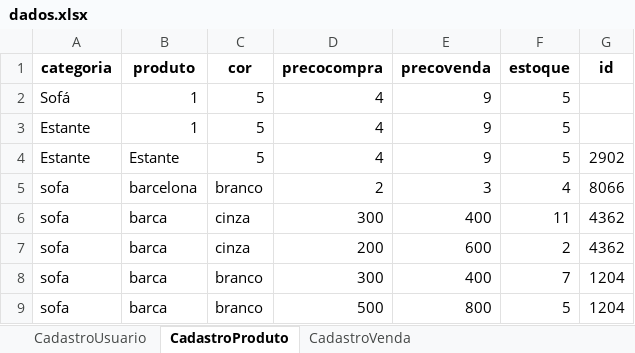
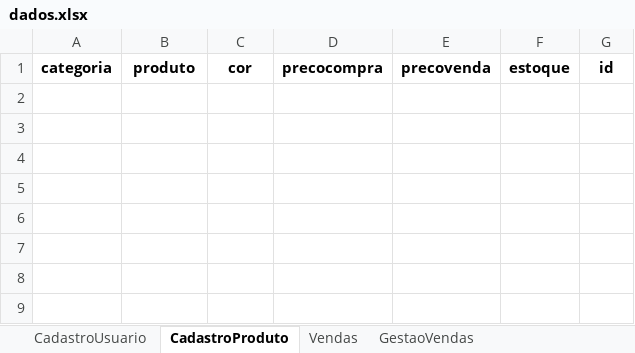
Before and after one commit to Christyan-Batista/aplicativovendas, an Excel workbook: dados.xlsx, sheet CadastroProduto, drawn as a sheet; values as stored, in another font and other column widths than the file's, no borders; the diff names each change by its address in the sheet, - before the commit and + after, or states it on an @@ line.

```diff
--- a/dados.xlsx (sheet CadastroProduto)
+++ b/dados.xlsx (sheet CadastroProduto)
-sheet tab: CadastroVenda
+sheet tab: Vendas
+sheet tab: GestaoVendas
-row 2: Sofá | 1 | 5 | 4 | 9 | 5
-row 3: Estante | 1 | 5 | 4 | 9 | 5
-row 4: Estante | Estante | 5 | 4 | 9 | 5 | 2902
-row 5: sofa | barcelona | branco | 2 | 3 | 4 | 8066
-row 6: sofa | barca | cinza | 300 | 400 | 11 | 4362
-row 7: sofa | barca | cinza | 200 | 600 | 2 | 4362
-row 8: sofa | barca | branco | 300 | 400 | 7 | 1204
-row 9: sofa | barca | branco | 500 | 800 | 5 | 1204
```
Also changed, not shown: sheet CadastroUsuario, sheet Vendas, 3 other files.
